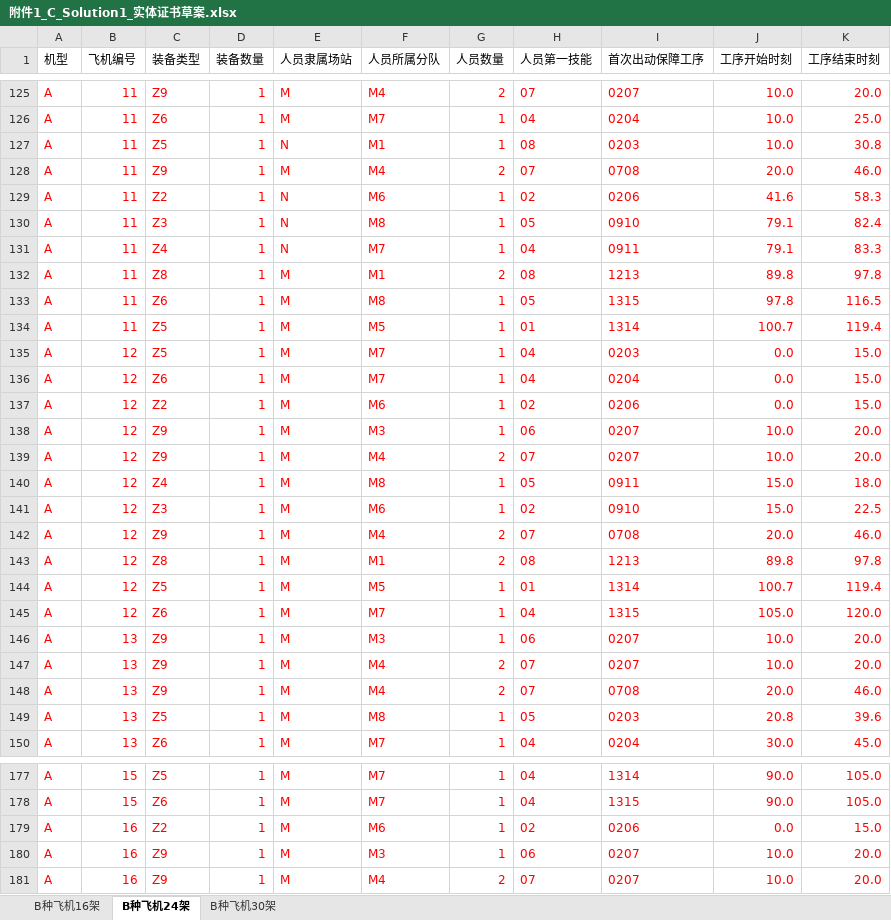
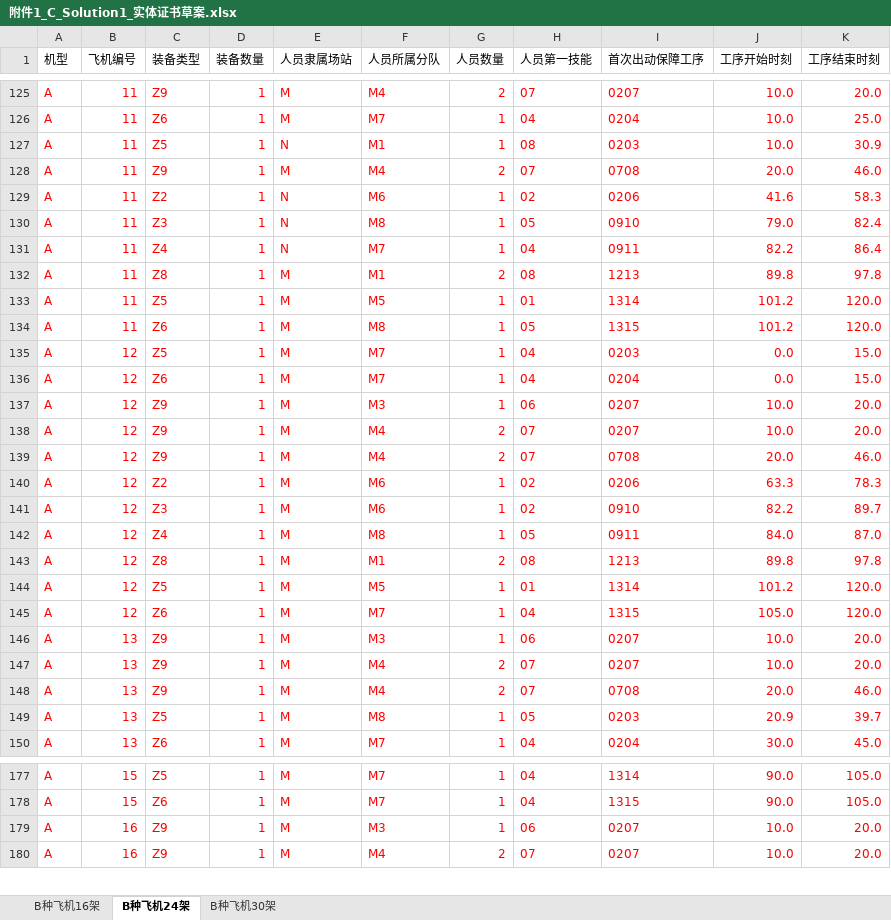
Before and after one commit to greypigeonhawk/math-modeling-2026c, an Excel workbook: results/附件1_C_Solution1_实体证书草案.xlsx, sheet B种飞机24架, drawn as a sheet; only a part is shown, gaps mark what is left out; values as stored, in another font and other column widths than the file's, no borders; removed rows and columns are numbered as before the commit, all else as after; the diff covers the shown part only; the diff names each change by its address in the sheet, - before the commit and + after, or states it on an @@ line.

```diff
--- a/results/附件1_C_Solution1_实体证书草案.xlsx (sheet B种飞机24架)
+++ b/results/附件1_C_Solution1_实体证书草案.xlsx (sheet B种飞机24架)
-K127 (工序结束时刻): 30.8
+K127 (工序结束时刻): 30.9
-J130 (工序开始时刻): 79.1
+J130 (工序开始时刻): 79.0
-J131 (工序开始时刻): 79.1
+J131 (工序开始时刻): 82.2
-K131 (工序结束时刻): 83.3
+K131 (工序结束时刻): 86.4
-row 133: A | 11 | Z6 | 1 | M | M8 | 1 | 05 | 1315 | 97.8 | 116.5
-J133 (工序开始时刻): 100.7
+J133 (工序开始时刻): 101.2
-K133 (工序结束时刻): 119.4
+K133 (工序结束时刻): 120.0
+row 134: A | 11 | Z6 | 1 | M | M8 | 1 | 05 | 1315 | 101.2 | 120.0
-row 137: A | 12 | Z2 | 1 | M | M6 | 1 | 02 | 0206 | 0.0 | 15.0
-row 140: A | 12 | Z4 | 1 | M | M8 | 1 | 05 | 0911 | 15.0 | 18.0
-row 141: A | 12 | Z3 | 1 | M | M6 | 1 | 02 | 0910 | 15.0 | 22.5
+row 140: A | 12 | Z2 | 1 | M | M6 | 1 | 02 | 0206 | 63.3 | 78.3
+row 141: A | 12 | Z3 | 1 | M | M6 | 1 | 02 | 0910 | 82.2 | 89.7
+row 142: A | 12 | Z4 | 1 | M | M8 | 1 | 05 | 0911 | 84.0 | 87.0
-J144 (工序开始时刻): 100.7
+J144 (工序开始时刻): 101.2
-K144 (工序结束时刻): 119.4
+K144 (工序结束时刻): 120.0
-J149 (工序开始时刻): 20.8
+J149 (工序开始时刻): 20.9
-K149 (工序结束时刻): 39.6
+K149 (工序结束时刻): 39.7
-row 179: A | 16 | Z2 | 1 | M | M6 | 1 | 02 | 0206 | 0.0 | 15.0
```
Also changed, not shown: 6 added rows, 5 removed rows and 333 edited cells elsewhere in this sheet, sheet B种飞机16架, 8 other files.
